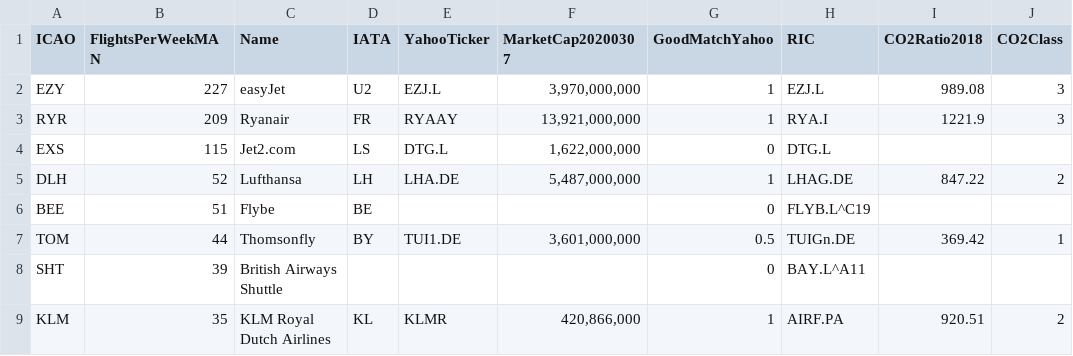
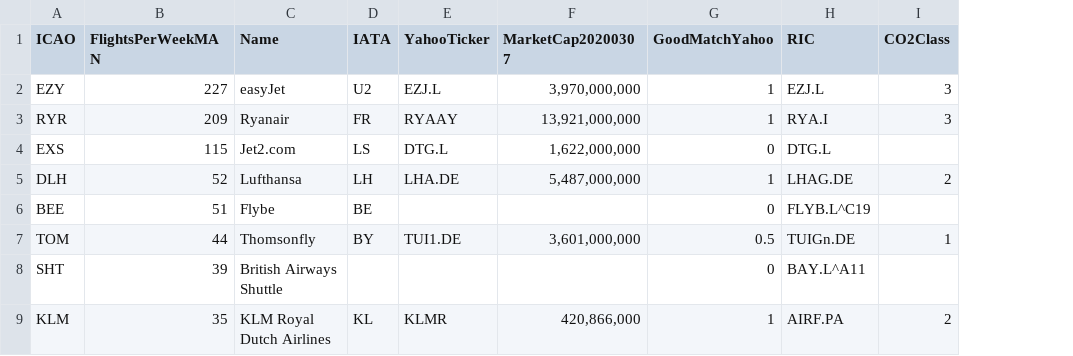
Before and after one commit to OpenDataManchester/OpenDataDay2020, a CSV file: data/joined/week-MAN.csv, drawn as a sheet; only a part is shown; the diff names each change by its address in the sheet, - before the commit and + after, or states it on an @@ line.

Commit message:
Remove raw CO2 data

```diff
--- a/data/joined/week-MAN.csv
+++ b/data/joined/week-MAN.csv
-column I (CO2Ratio2018), rows 2-9: 989.08 | 1221.9 |  | 847.22 |  | 369.42 |  | 920.51
```
